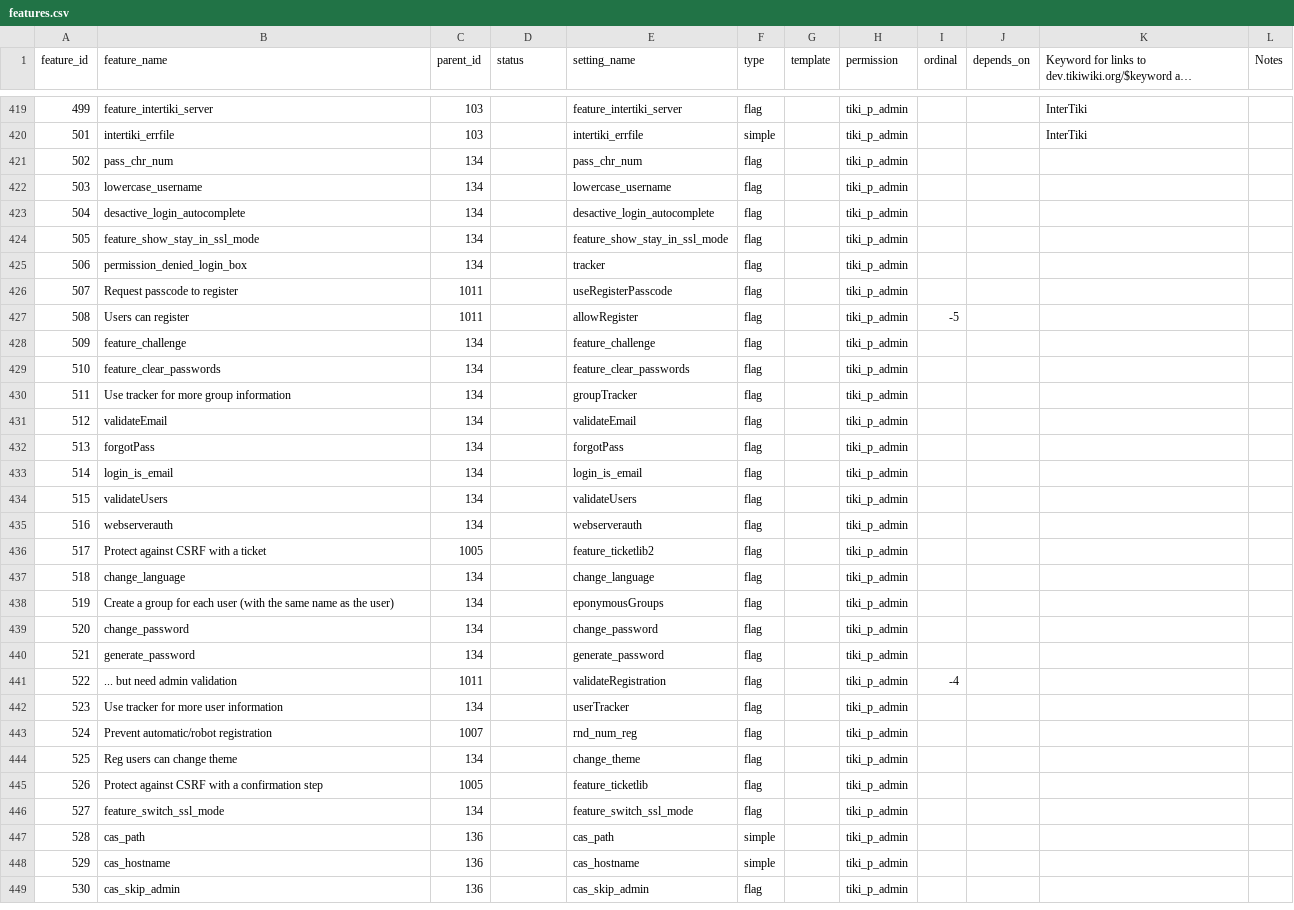
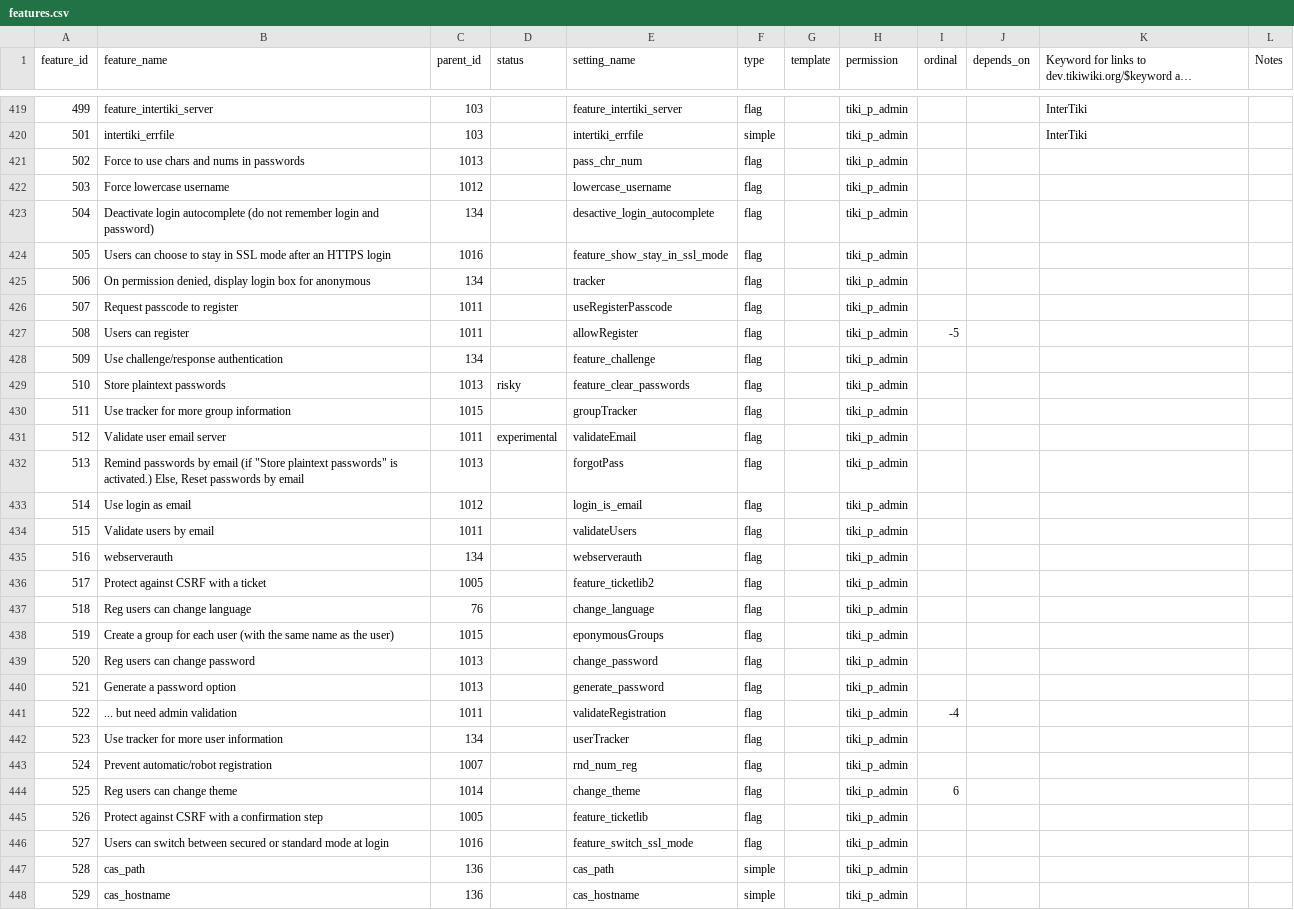
Before and after one commit to marclaporte/tiki, a CSV file: db/features.csv, drawn as a sheet; only a part is shown, gaps mark what is left out; the shorter side is filled out with more unchanged rows; long unchanged cells end in …; the diff covers the shown part only; the diff names each change by its address in the sheet, - before the commit and + after, or states it on an @@ line.

```diff
--- a/db/features.csv
+++ b/db/features.csv
-B421 (feature_name): pass_chr_num
+B421 (feature_name): Force to use chars and nums in passwords
-C421 (parent_id): 134
+C421 (parent_id): 1013
-B422 (feature_name): lowercase_username
+B422 (feature_name): Force lowercase username
-C422 (parent_id): 134
+C422 (parent_id): 1012
-B423 (feature_name): desactive_login_autocomplete
+B423 (feature_name): Deactivate login autocomplete (do not remember login and password)
-B424 (feature_name): feature_show_stay_in_ssl_mode
+B424 (feature_name): Users can choose to stay in SSL mode after an HTTPS login
-C424 (parent_id): 134
+C424 (parent_id): 1016
-B425 (feature_name): permission_denied_login_box
+B425 (feature_name): On permission denied, display login box for anonymous
-B428 (feature_name): feature_challenge
+B428 (feature_name): Use challenge/response authentication
-B429 (feature_name): feature_clear_passwords
+B429 (feature_name): Store plaintext passwords
-C429 (parent_id): 134
+C429 (parent_id): 1013
-D429 (status): (empty)
+D429 (status): risky
-C430 (parent_id): 134
+C430 (parent_id): 1015
-B431 (feature_name): validateEmail
+B431 (feature_name): Validate user email server
-C431 (parent_id): 134
+C431 (parent_id): 1011
-D431 (status): (empty)
+D431 (status): experimental
-B432 (feature_name): forgotPass
+B432 (feature_name): Remind passwords by email (if "Store plaintext passwords" is activated.) Else, Reset passwords by email
-C432 (parent_id): 134
+C432 (parent_id): 1013
-B433 (feature_name): login_is_email
+B433 (feature_name): Use login as email
-C433 (parent_id): 134
+C433 (parent_id): 1012
-B434 (feature_name): validateUsers
+B434 (feature_name): Validate users by email
-C434 (parent_id): 134
+C434 (parent_id): 1011
-B437 (feature_name): change_language
+B437 (feature_name): Reg users can change language
-C437 (parent_id): 134
+C437 (parent_id): 76
-C438 (parent_id): 134
+C438 (parent_id): 1015
-B439 (feature_name): change_password
+B439 (feature_name): Reg users can change password
-C439:C440 (parent_id): 134
+C439:C440 (parent_id): 1013
-B440 (feature_name): generate_password
+B440 (feature_name): Generate a password option
-C444 (parent_id): 134
+C444 (parent_id): 1014
-I444 (ordinal): (empty)
+I444 (ordinal): 6
-B446 (feature_name): feature_switch_ssl_mode
+B446 (feature_name): Users can switch between secured or standard mode at login
-C446 (parent_id): 134
+C446 (parent_id): 1016
```
Also changed, not shown: 7 added rows, 2 removed rows and 22 edited cells elsewhere in this file.
